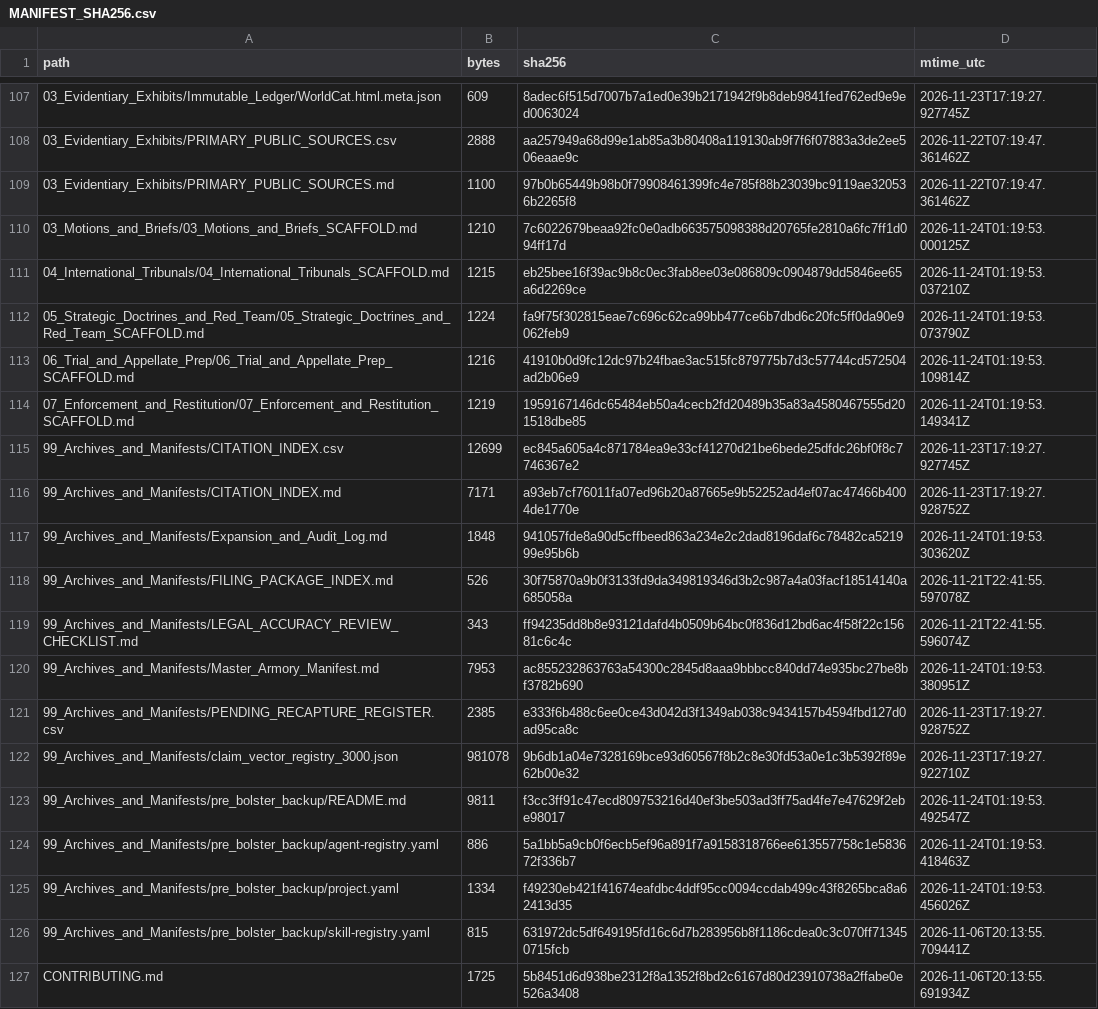
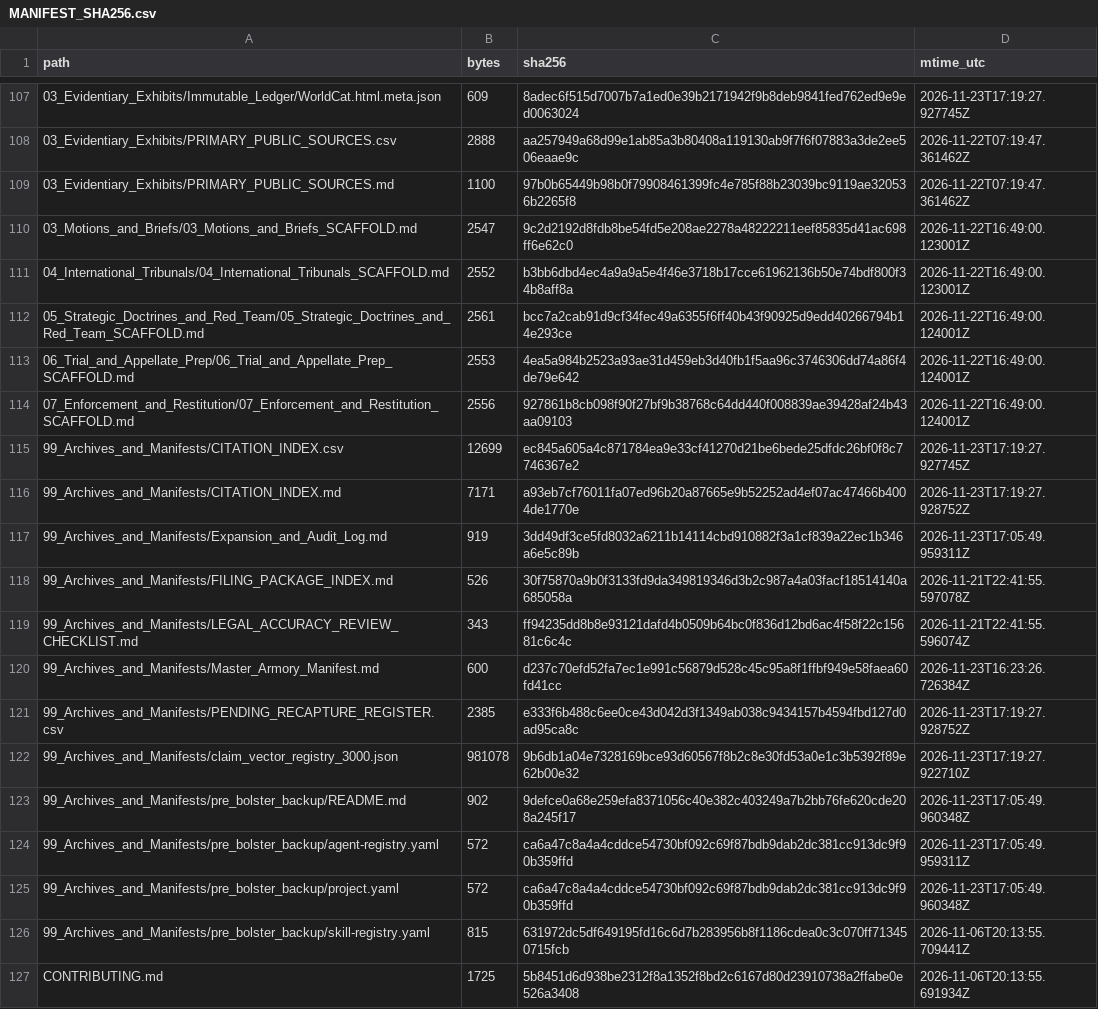
Before and after one commit to GlobalRestitutionAlliance/turtle-island-us-ak-native-village-of-marshall-aka-fortuna-l-master-litigation, a CSV file: 99_Archives_and_Manifests/MANIFEST_SHA256.csv, drawn as a sheet; only a part is shown, gaps mark what is left out; the diff covers the shown part only.

```diff
--- a/99_Archives_and_Manifests/MANIFEST_SHA256.csv
+++ b/99_Archives_and_Manifests/MANIFEST_SHA256.csv
@@ -109,18 +109,18 @@ path,bytes,sha256,mtime_utc
 03_Evidentiary_Exhibits/PRIMARY_PUBLIC_SOURCES.md,1100,97b0b65449b98b0f79908461399fc4e785f88b23039bc9119ae320536b2265f8,2026-11-22T07:19:47.361462Z
-03_Motions_and_Briefs/03_Motions_and_Briefs_SCAFFOLD.md,1210,7c6022679beaa92fc0e0adb663575098388d20765fe2810a6fc7ff1d094ff17d,2026-11-24T01:19:53.000125Z
-04_International_Tribunals/04_International_Tribunals_SCAFFOLD.md,1215,eb25bee16f39ac9b8c0ec3fab8ee03e086809c0904879dd5846ee65a6d2269ce,2026-11-24T01:19:53.037210Z
-05_Strategic_Doctrines_and_Red_Team/05_Strategic_Doctrines_and_Red_Team_SCAFFOLD.md,1224,fa9f75f302815eae7c696c62ca99bb477ce6b7dbd6c20fc5ff0da90e9062feb9,2026-11-24T01:19:53.073790Z
-06_Trial_and_Appellate_Prep/06_Trial_and_Appellate_Prep_SCAFFOLD.md,1216,41910b0d9fc12dc97b24fbae3ac515fc879775b7d3c57744cd572504ad2b06e9,2026-11-24T01:19:53.109814Z
-07_Enforcement_and_Restitution/07_Enforcement_and_Restitution_SCAFFOLD.md,1219,1959167146dc65484eb50a4cecb2fd20489b35a83a4580467555d201518dbe85,2026-11-24T01:19:53.149341Z
+03_Motions_and_Briefs/03_Motions_and_Briefs_SCAFFOLD.md,2547,9c2d2192d8fdb8be54fd5e208ae2278a48222211eef85835d41ac698ff6e62c0,2026-11-22T16:49:00.123001Z
+04_International_Tribunals/04_International_Tribunals_SCAFFOLD.md,2552,b3bb6dbd4ec4a9a9a5e4f46e3718b17cce61962136b50e74bdf800f34b8aff8a,2026-11-22T16:49:00.123001Z
+05_Strategic_Doctrines_and_Red_Team/05_Strategic_Doctrines_and_Red_Team_SCAFFOLD.md,2561,bcc7a2cab91d9cf34fec49a6355f6ff40b43f90925d9edd40266794b14e293ce,2026-11-22T16:49:00.124001Z
+06_Trial_and_Appellate_Prep/06_Trial_and_Appellate_Prep_SCAFFOLD.md,2553,4ea5a984b2523a93ae31d459eb3d40fb1f5aa96c3746306dd74a86f4de79e642,2026-11-22T16:49:00.124001Z
+07_Enforcement_and_Restitution/07_Enforcement_and_Restitution_SCAFFOLD.md,2556,927861b8cb098f90f27bf9b38768c64dd440f008839ae39428af24b43aa09103,2026-11-22T16:49:00.124001Z
 99_Archives_and_Manifests/CITATION_INDEX.csv,12699,ec845a605a4c871784ea9e33cf41270d21be6bede25dfdc26bf0f8c7746367e2,2026-11-23T17:19:27.927745Z
 99_Archives_and_Manifests/CITATION_INDEX.md,7171,a93eb7cf76011fa07ed96b20a87665e9b52252ad4ef07ac47466b4004de1770e,2026-11-23T17:19:27.928752Z
-99_Archives_and_Manifests/Expansion_and_Audit_Log.md,1848,941057fde8a90d5cffbeed863a234e2c2dad8196daf6c78482ca521999e95b6b,2026-11-24T01:19:53.303620Z
+99_Archives_and_Manifests/Expansion_and_Audit_Log.md,919,3dd49df3ce5fd8032a6211b14114cbd910882f3a1cf839a22ec1b346a6e5c89b,2026-11-23T17:05:49.959311Z
 99_Archives_and_Manifests/FILING_PACKAGE_INDEX.md,526,30f75870a9b0f3133fd9da349819346d3b2c987a4a03facf18514140a685058a,2026-11-21T22:41:55.597078Z
 99_Archives_and_Manifests/LEGAL_ACCURACY_REVIEW_CHECKLIST.md,343,ff94235dd8b8e93121dafd4b0509b64bc0f836d12bd6ac4f58f22c15681c6c4c,2026-11-21T22:41:55.596074Z
-99_Archives_and_Manifests/Master_Armory_Manifest.md,7953,ac855232863763a54300c2845d8aaa9bbbcc840dd74e935bc27be8bf3782b690,2026-11-24T01:19:53.380951Z
+99_Archives_and_Manifests/Master_Armory_Manifest.md,600,d237c70efd52fa7ec1e991c56879d528c45c95a8f1ffbf949e58faea60fd41cc,2026-11-23T16:23:26.726384Z
 99_Archives_and_Manifests/PENDING_RECAPTURE_REGISTER.csv,2385,e333f6b488c6ee0ce43d042d3f1349ab038c9434157b4594fbd127d0ad95ca8c,2026-11-23T17:19:27.928752Z
 99_Archives_and_Manifests/claim_vector_registry_3000.json,981078,9b6db1a04e7328169bce93d60567f8b2c8e30fd53a0e1c3b5392f89e62b00e32,2026-11-23T17:19:27.922710Z
-99_Archives_and_Manifests/pre_bolster_backup/README.md,9811,f3cc3ff91c47ecd809753216d40ef3be503ad3ff75ad4fe7e47629f2ebe98017,2026-11-24T01:19:53.492547Z
-99_Archives_and_Manifests/pre_bolster_backup/agent-registry.yaml,886,5a1bb5a9cb0f6ecb5ef96a891f7a9158318766ee613557758c1e583672f336b7,2026-11-24T01:19:53.418463Z
-99_Archives_and_Manifests/pre_bolster_backup/project.yaml,1334,f49230eb421f41674eafdbc4ddf95cc0094ccdab499c43f8265bca8a62413d35,2026-11-24T01:19:53.456026Z
+99_Archives_and_Manifests/pre_bolster_backup/README.md,902,9defce0a68e259efa8371056c40e382c403249a7b2bb76fe620cde208a245f17,2026-11-23T17:05:49.960348Z
+99_Archives_and_Manifests/pre_bolster_backup/agent-registry.yaml,572,ca6a47c8a4a4cddce54730bf092c69f87bdb9dab2dc381cc913dc9f90b359ffd,2026-11-23T17:05:49.959311Z
+99_Archives_and_Manifests/pre_bolster_backup/project.yaml,572,ca6a47c8a4a4cddce54730bf092c69f87bdb9dab2dc381cc913dc9f90b359ffd,2026-11-23T17:05:49.960348Z
 99_Archives_and_Manifests/pre_bolster_backup/skill-registry.yaml,815,631972dc5df649195fd16c6d7b283956b8f1186cdea0c3c070ff713450715fcb,2026-11-06T20:13:55.709441Z
```
Also changed, not shown: 86 edited cells elsewhere in this file, 39 other files.
